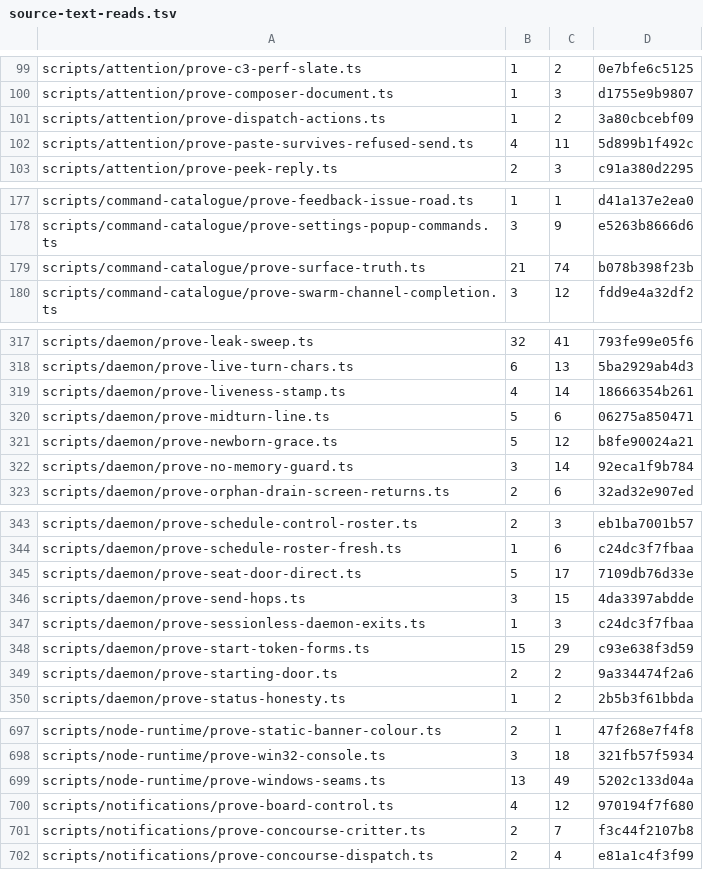
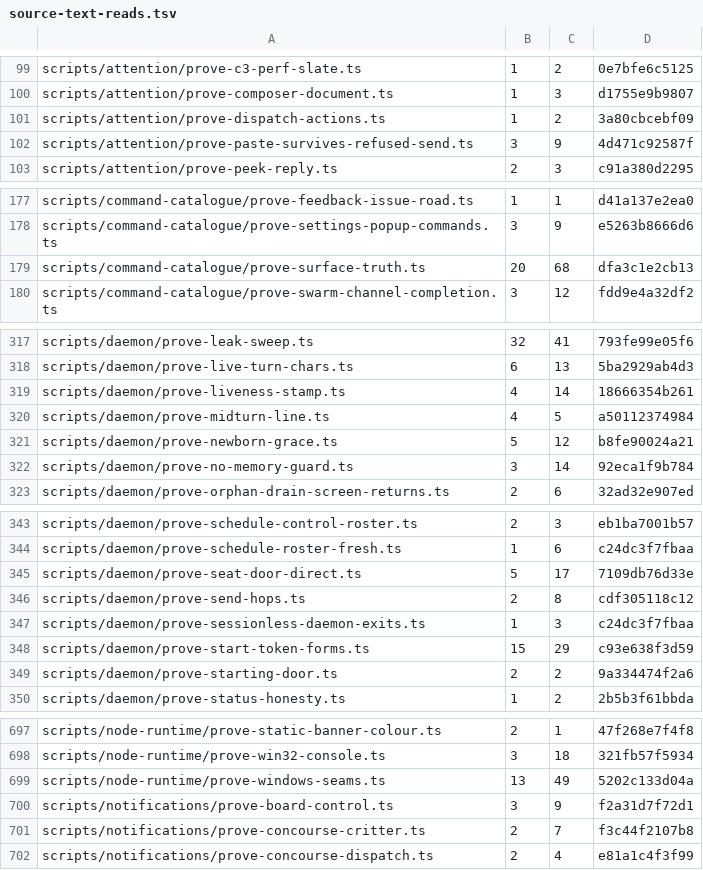
Before and after one commit to Whq02/MercuryCLI, a TSV file: scripts/gate/source-text-reads.tsv, drawn as a sheet; only a part is shown, gaps mark what is left out; the diff covers the shown part only.

```diff
--- a/scripts/gate/source-text-reads.tsv
+++ b/scripts/gate/source-text-reads.tsv
@@ -101,3 +101,3 @@ scripts/attention/prove-composer-document.ts	1	3	d1755e9b9807
 scripts/attention/prove-dispatch-actions.ts	1	2	3a80cbcebf09
-scripts/attention/prove-paste-survives-refused-send.ts	4	11	5d899b1f492c
+scripts/attention/prove-paste-survives-refused-send.ts	3	9	4d471c92587f
 scripts/attention/prove-peek-reply.ts	2	3	c91a380d2295
@@ -178,3 +178,3 @@ scripts/command-catalogue/prove-feedback-issue-road.ts	1	1	d41a137e2ea0
 scripts/command-catalogue/prove-settings-popup-commands.ts	3	9	e5263b8666d6
-scripts/command-catalogue/prove-surface-truth.ts	21	74	b078b398f23b
+scripts/command-catalogue/prove-surface-truth.ts	20	68	dfa3c1e2cb13
 scripts/command-catalogue/prove-swarm-channel-completion.ts	3	12	fdd9e4a32df2
@@ -319,3 +319,3 @@ scripts/daemon/prove-live-turn-chars.ts	6	13	5ba2929ab4d3
 scripts/daemon/prove-liveness-stamp.ts	4	14	18666354b261
-scripts/daemon/prove-midturn-line.ts	5	6	06275a850471
+scripts/daemon/prove-midturn-line.ts	4	5	a50112374984
 scripts/daemon/prove-newborn-grace.ts	5	12	b8fe90024a21
@@ -345,3 +345,3 @@ scripts/daemon/prove-schedule-roster-fresh.ts	1	6	c24dc3f7fbaa
 scripts/daemon/prove-seat-door-direct.ts	5	17	7109db76d33e
-scripts/daemon/prove-send-hops.ts	3	15	4da3397abdde
+scripts/daemon/prove-send-hops.ts	2	8	cdf305118c12
 scripts/daemon/prove-sessionless-daemon-exits.ts	1	3	c24dc3f7fbaa
@@ -699,3 +699,3 @@ scripts/node-runtime/prove-win32-console.ts	3	18	321fb57f5934
 scripts/node-runtime/prove-windows-seams.ts	13	49	5202c133d04a
-scripts/notifications/prove-board-control.ts	4	12	970194f7f680
+scripts/notifications/prove-board-control.ts	3	9	f2a31d7f72d1
 scripts/notifications/prove-concourse-critter.ts	2	7	f3c44f2107b8
```
Also changed, not shown: 5 edited cells elsewhere in this file, scripts/gate/source-patterns.tsv, scripts/gate/unit-size.tsv, 30 other files.
